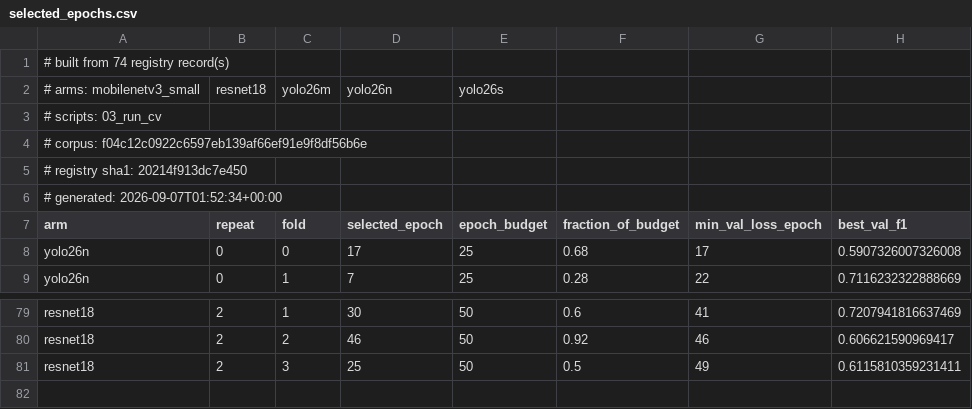
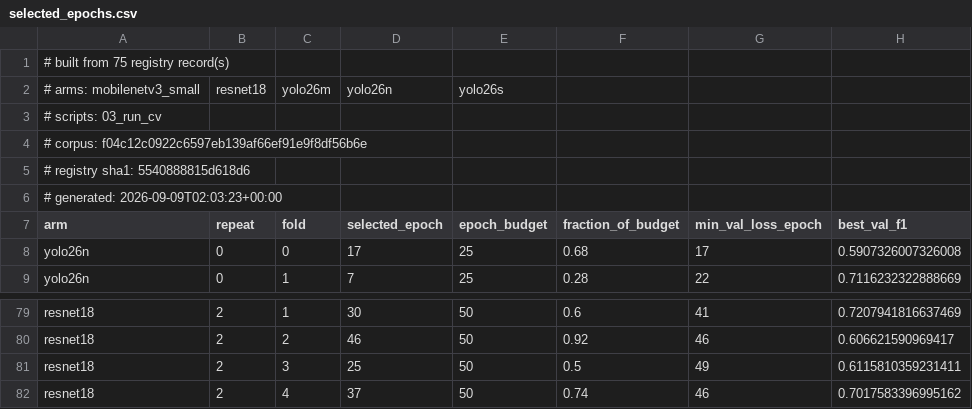
Before and after one commit to akiraraihaan/SRP-conditions-predict-using-ML, a CSV file: artifacts/selected_epochs.csv, drawn as a sheet; only a part is shown, gaps mark what is left out.

```diff
--- a/artifacts/selected_epochs.csv
+++ b/artifacts/selected_epochs.csv
@@ -1,2 +1,2 @@
-# built from 74 registry record(s)
+# built from 75 registry record(s)
 # arms: mobilenetv3_small, resnet18, yolo26m, yolo26n, yolo26s
@@ -4,4 +4,4 @@
 # corpus: f04c12c0922c6597eb139af66ef91e9f8df56b6e
-# registry sha1: 20214f913dc7e450
-# generated: 2026-09-07T01:52:34+00:00
+# registry sha1: 5540888815d618d6
+# generated: 2026-09-09T02:03:23+00:00
 arm,repeat,fold,selected_epoch,epoch_budget,fraction_of_budget,min_val_loss_epoch,best_val_f1
@@ -81 +81,2 @@ resnet18,2,2,46,50,0.92,46,0.606621590969417
 resnet18,2,3,25,50,0.5,49,0.6115810359231411
+resnet18,2,4,37,50,0.74,46,0.7017583396995162
```
Also changed, not shown: artifacts/paired_comparisons.csv, artifacts/pareto_status.csv, 27 other files.
